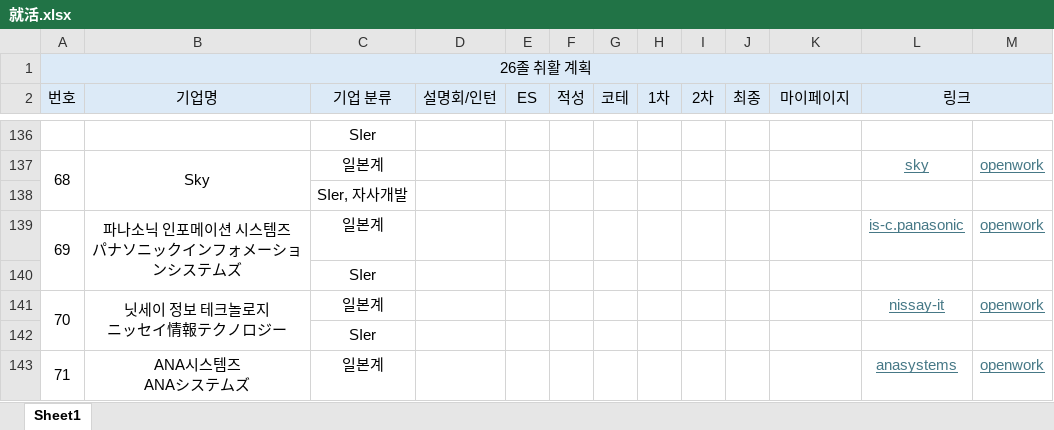
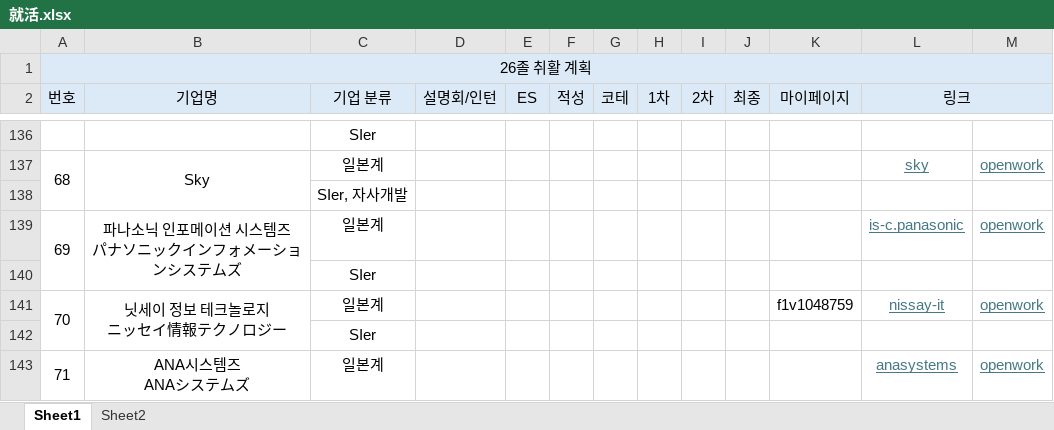
Before and after one commit to riparang/nihongo, an Excel workbook: 就活.xlsx, sheet Sheet1, drawn as a sheet; only a part is shown, gaps mark what is left out; values as stored, in another font and other column widths than the file's, no borders; the diff covers the shown part only; the diff names each change by its address in the sheet, - before the commit and + after, or states it on an @@ line.

```diff
--- a/就活.xlsx (sheet Sheet1)
+++ b/就活.xlsx (sheet Sheet1)
+sheet tab: Sheet2
-K141 (마이페이지): (empty)
+K141 (마이페이지): f1v1048759
```
Also changed, not shown: 14 edited cells and merged cells elsewhere in this sheet.
